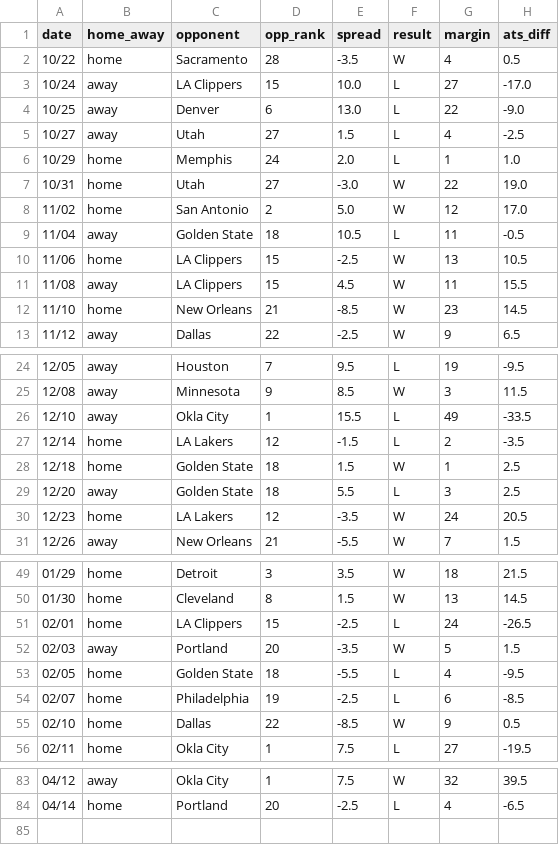
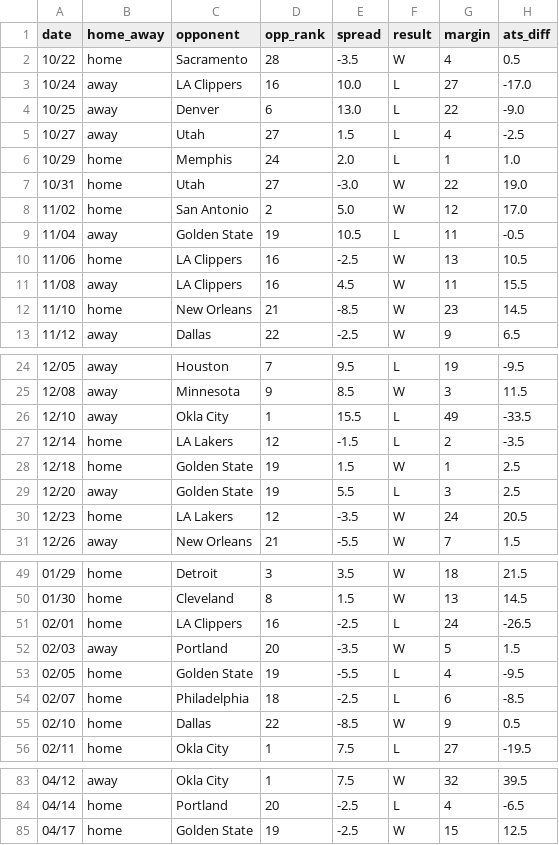
Before and after one commit to ajoros/nbabetinfo, a CSV file: ats_results_phoenix-suns.csv, drawn as a sheet; only a part is shown, gaps mark what is left out; the diff covers the shown part only.

```diff
--- a/ats_results_phoenix-suns.csv
+++ b/ats_results_phoenix-suns.csv
@@ -2,3 +2,3 @@ date,home_away,opponent,opp_rank,spread,result,margin,ats_diff
 10/22,home,Sacramento,28,-3.5,W,4,0.5
-10/24,away,LA Clippers,15,10.0,L,27,-17.0
+10/24,away,LA Clippers,16,10.0,L,27,-17.0
 10/25,away,Denver,6,13.0,L,22,-9.0
@@ -8,5 +8,5 @@ date,home_away,opponent,opp_rank,spread,result,margin,ats_diff
 11/02,home,San Antonio,2,5.0,W,12,17.0
-11/04,away,Golden State,18,10.5,L,11,-0.5
-11/06,home,LA Clippers,15,-2.5,W,13,10.5
-11/08,away,LA Clippers,15,4.5,W,11,15.5
+11/04,away,Golden State,19,10.5,L,11,-0.5
+11/06,home,LA Clippers,16,-2.5,W,13,10.5
+11/08,away,LA Clippers,16,4.5,W,11,15.5
 11/10,home,New Orleans,21,-8.5,W,23,14.5
@@ -27,4 +27,4 @@ date,home_away,opponent,opp_rank,spread,result,margin,ats_diff
 12/14,home,LA Lakers,12,-1.5,L,2,-3.5
-12/18,home,Golden State,18,1.5,W,1,2.5
-12/20,away,Golden State,18,5.5,L,3,2.5
+12/18,home,Golden State,19,1.5,W,1,2.5
+12/20,away,Golden State,19,5.5,L,3,2.5
 12/23,home,LA Lakers,12,-3.5,W,24,20.5
@@ -50,6 +50,6 @@ date,home_away,opponent,opp_rank,spread,result,margin,ats_diff
 01/30,home,Cleveland,8,1.5,W,13,14.5
-02/01,home,LA Clippers,15,-2.5,L,24,-26.5
+02/01,home,LA Clippers,16,-2.5,L,24,-26.5
 02/03,away,Portland,20,-3.5,W,5,1.5
-02/05,home,Golden State,18,-5.5,L,4,-9.5
-02/07,home,Philadelphia,19,-2.5,L,6,-8.5
+02/05,home,Golden State,19,-5.5,L,4,-9.5
+02/07,home,Philadelphia,18,-2.5,L,6,-8.5
 02/10,home,Dallas,22,-8.5,W,9,0.5
@@ -84 +84,2 @@ date,home_away,opponent,opp_rank,spread,result,margin,ats_diff
 04/14,home,Portland,20,-2.5,L,4,-6.5
+04/17,home,Golden State,19,-2.5,W,15,12.5
```
Also changed, not shown: 1 edited cell elsewhere in this file, ats_results_boston-celtics.csv, ats_results_detroit-pistons.csv, 10 other files.
